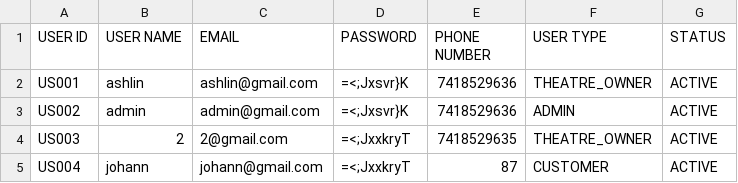
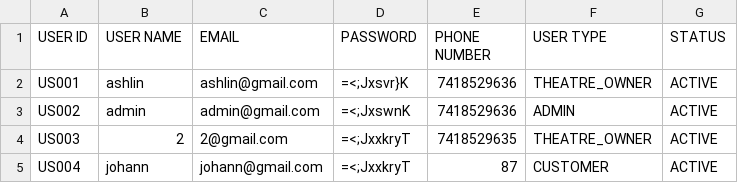
Before and after one commit to johanntrenser/Training-TheatreManagement-May26, a CSV file: Trenser.QuickBook/Files/User.csv, drawn as a sheet.

```diff
--- a/Trenser.QuickBook/Files/User.csv
+++ b/Trenser.QuickBook/Files/User.csv
@@ -2,3 +2,3 @@ USER ID,USER NAME,EMAIL,PASSWORD,PHONE NUMBER,USER TYPE,STATUS
 US001,ashlin,ashlin@gmail.com,=<;Jxsvr}K,7418529636,THEATRE_OWNER,ACTIVE
-US002,admin,admin@gmail.com,=<;Jxsvr}K,7418529636,ADMIN,ACTIVE
+US002,admin,admin@gmail.com,=<;JxswnK,7418529636,ADMIN,ACTIVE
 US003,2,2@gmail.com,=<;JxxkryT,7418529635,THEATRE_OWNER,ACTIVE
```
Also changed, not shown: Trenser.QuickBook/Files/Log.csv, 8 other files.
